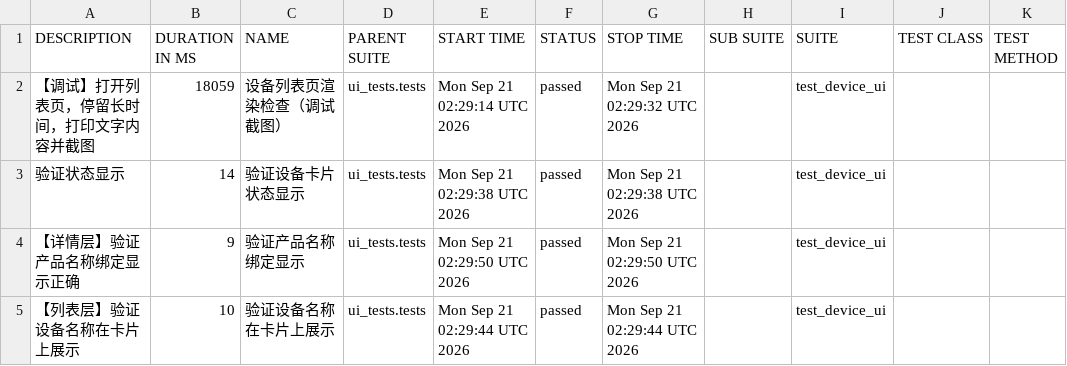
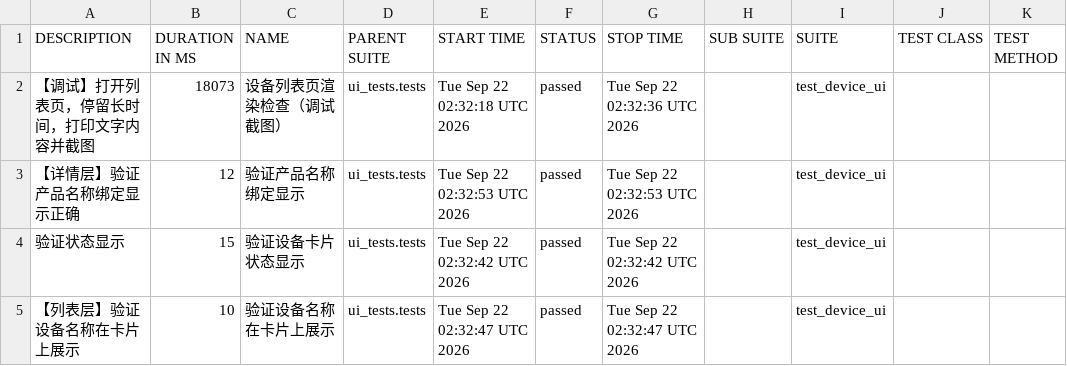
Before and after one commit to piaqiahia/iot-test-framework, a CSV file: ui-report/data/suites.csv, drawn as a sheet.

```diff
--- a/ui-report/data/suites.csv
+++ b/ui-report/data/suites.csv
@@ -1,5 +1,5 @@
 "DESCRIPTION","DURATION IN MS","NAME","PARENT SUITE","START TIME","STATUS","STOP TIME","SUB SUITE","SUITE","TEST CLASS","TEST METHOD"
-"【调试】打开列表页，停留长时间，打印文字内容并截图","18059","设备列表页渲染检查（调试截图）","ui_tests.tests","Mon Sep 21 02:29:14 UTC 2026","passed","Mon Sep 21 02:29:32 UTC 2026","","test_device_ui","",""
-"验证状态显示","14","验证设备卡片状态显示","ui_tests.tests","Mon Sep 21 02:29:38 UTC 2026","passed","Mon Sep 21 02:29:38 UTC 2026","","test_device_ui","",""
-"【详情层】验证产品名称绑定显示正确","9","验证产品名称绑定显示","ui_tests.tests","Mon Sep 21 02:29:50 UTC 2026","passed","Mon Sep 21 02:29:50 UTC 2026","","test_device_ui","",""
-"【列表层】验证设备名称在卡片上展示","10","验证设备名称在卡片上展示","ui_tests.tests","Mon Sep 21 02:29:44 UTC 2026","passed","Mon Sep 21 02:29:44 UTC 2026","","test_device_ui","",""
+"【调试】打开列表页，停留长时间，打印文字内容并截图","18073","设备列表页渲染检查（调试截图）","ui_tests.tests","Tue Sep 22 02:32:18 UTC 2026","passed","Tue Sep 22 02:32:36 UTC 2026","","test_device_ui","",""
+"【详情层】验证产品名称绑定显示正确","12","验证产品名称绑定显示","ui_tests.tests","Tue Sep 22 02:32:53 UTC 2026","passed","Tue Sep 22 02:32:53 UTC 2026","","test_device_ui","",""
+"验证状态显示","15","验证设备卡片状态显示","ui_tests.tests","Tue Sep 22 02:32:42 UTC 2026","passed","Tue Sep 22 02:32:42 UTC 2026","","test_device_ui","",""
+"【列表层】验证设备名称在卡片上展示","10","验证设备名称在卡片上展示","ui_tests.tests","Tue Sep 22 02:32:47 UTC 2026","passed","Tue Sep 22 02:32:47 UTC 2026","","test_device_ui","",""
```
Also changed, not shown: ui-report/data/behaviors.csv, 18 other files.
